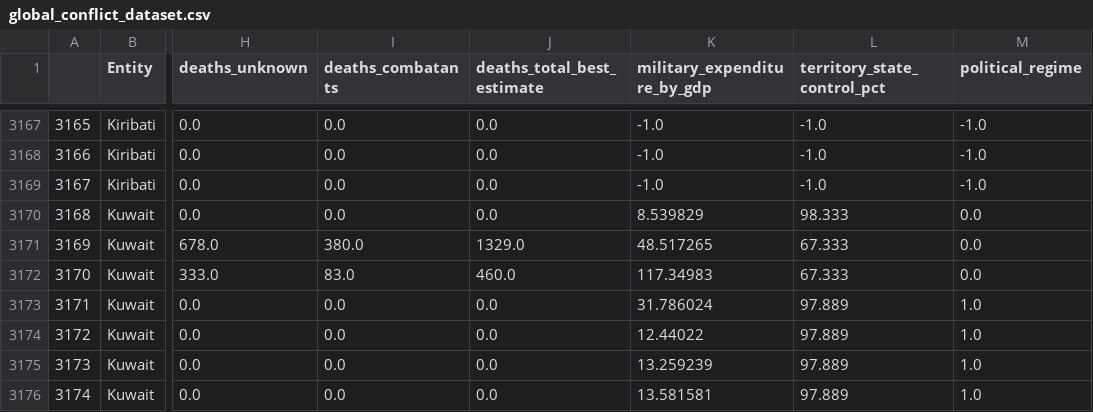
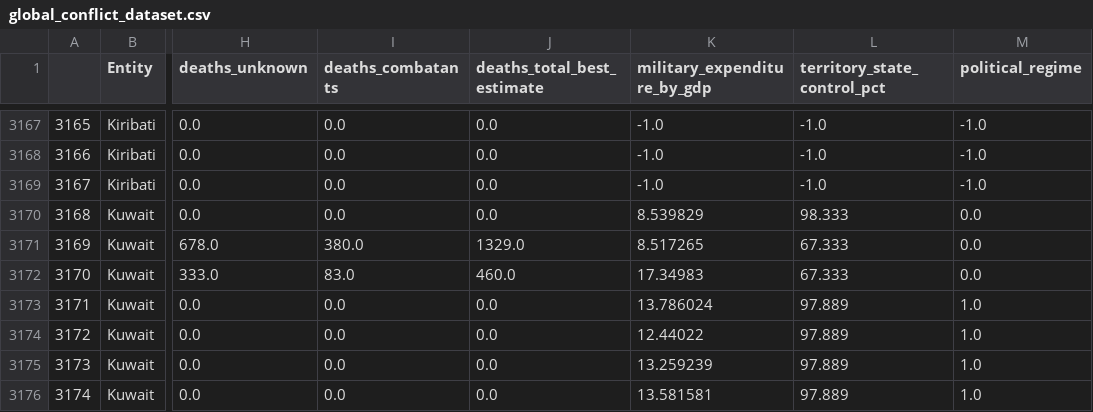
Before and after one commit to Nurna-Her/DataScience-Masters, a CSV file: Data Visualization/deaths_in_conflicts/data/global_conflict_dataset.csv, drawn as a sheet; only a part is shown, gaps mark what is left out; the diff names each change by its address in the sheet, - before the commit and + after, or states it on an @@ line.

```diff
--- a/Data Visualization/deaths_in_conflicts/data/global_conflict_dataset.csv
+++ b/Data Visualization/deaths_in_conflicts/data/global_conflict_dataset.csv
-K3171 (military_expenditure_by_gdp): 48.517265
+K3171 (military_expenditure_by_gdp): 8.517265
-K3172 (military_expenditure_by_gdp): 117.34983
+K3172 (military_expenditure_by_gdp): 17.34983
-K3173 (military_expenditure_by_gdp): 31.786024
+K3173 (military_expenditure_by_gdp): 13.786024
```
Also changed, not shown: 7 other files.
